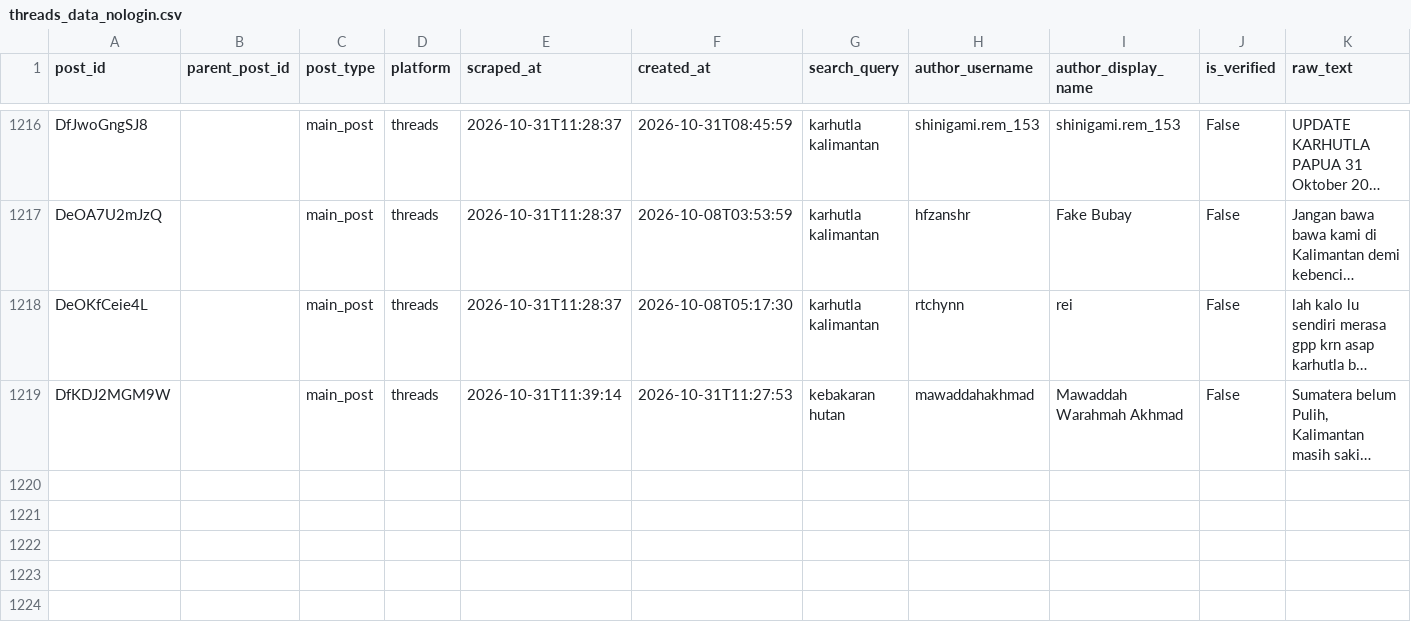
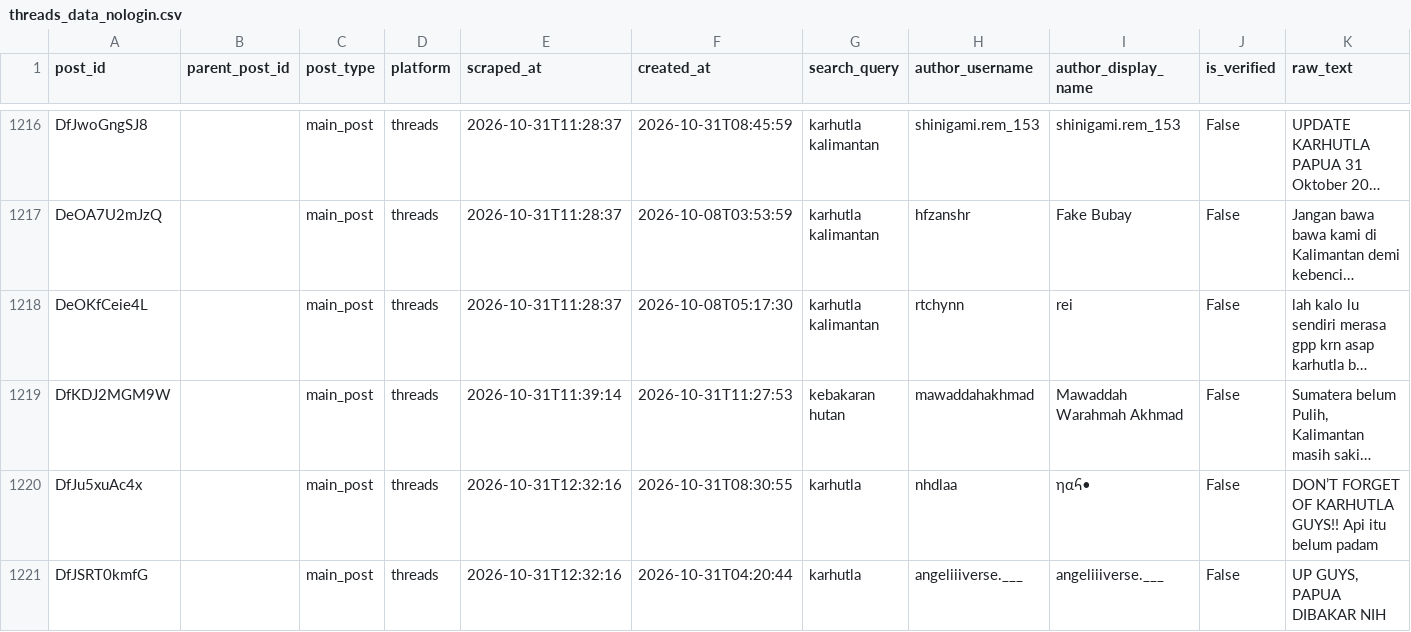
Before and after one commit to maldisyamputra-dotcom/threads_scraper, a CSV file: threads_data_nologin.csv, drawn as a sheet; only a part is shown, gaps mark what is left out; long unchanged cells end in …; rows hold the shown columns only; the diff covers the shown part only; the diff names each change by its address in the sheet, - before the commit and + after, or states it on an @@ line.

Commit message:
threads nologin: tambah hasil scraping

```diff
--- a/threads_data_nologin.csv
+++ b/threads_data_nologin.csv
+row 1220: DfJu5xuAc4x |  | main_post | threads | 2026-10-31T12:32:16 | 2026-10-31T08:30:55 | karhutla | nhdlaa | ηαհ• | False | DON’T FORGET OF KARHUTLA GUYS!! Api itu belum padam
+row 1221: DfJSRT0kmfG |  | main_post | threads | 2026-10-31T12:32:16 | 2026-10-31T04:20:44 | karhutla | angeliiiverse.___ | angeliiiverse.___ | False | UP GUYS, PAPUA DIBAKAR NIH
```
Also changed, not shown: 2 added rows elsewhere in this file.
